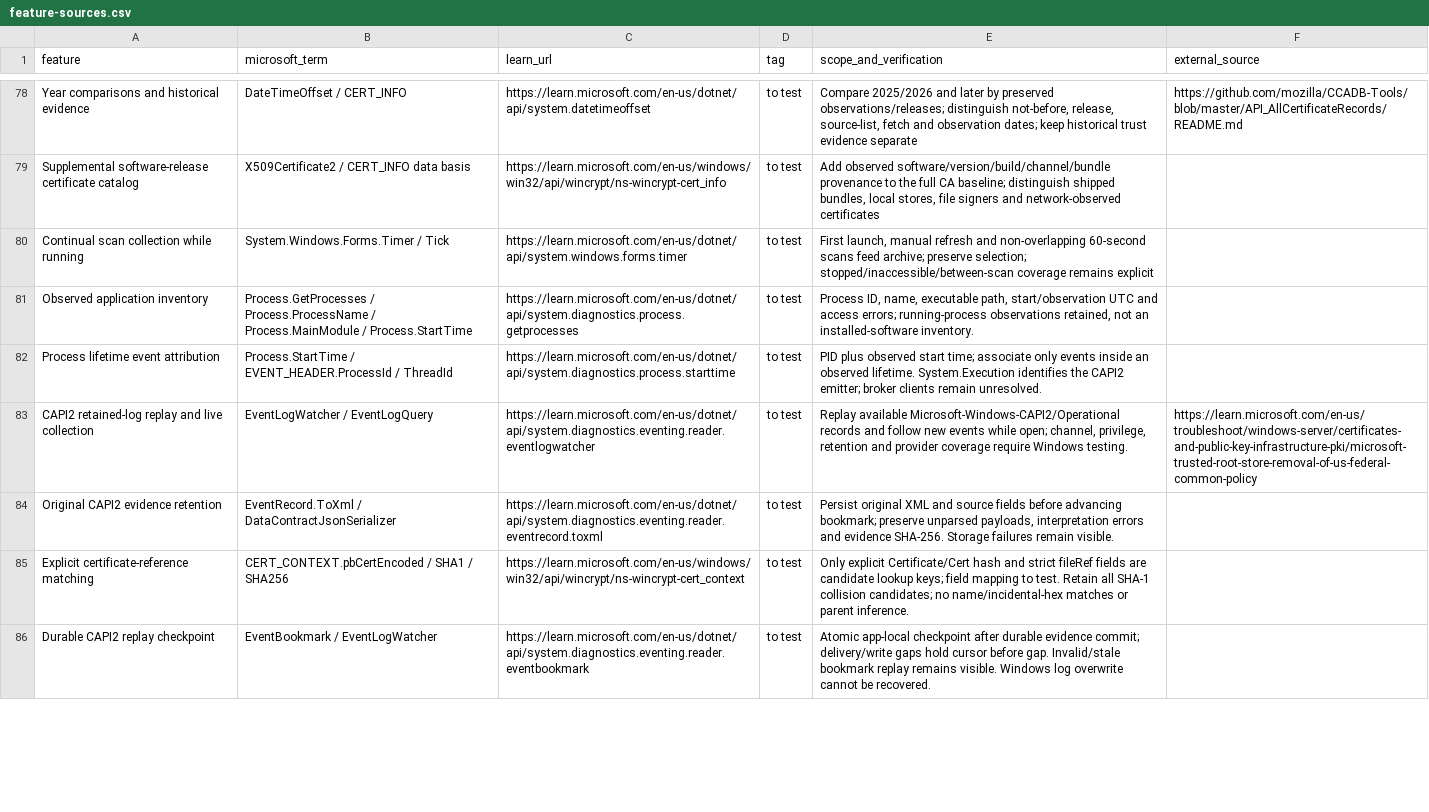
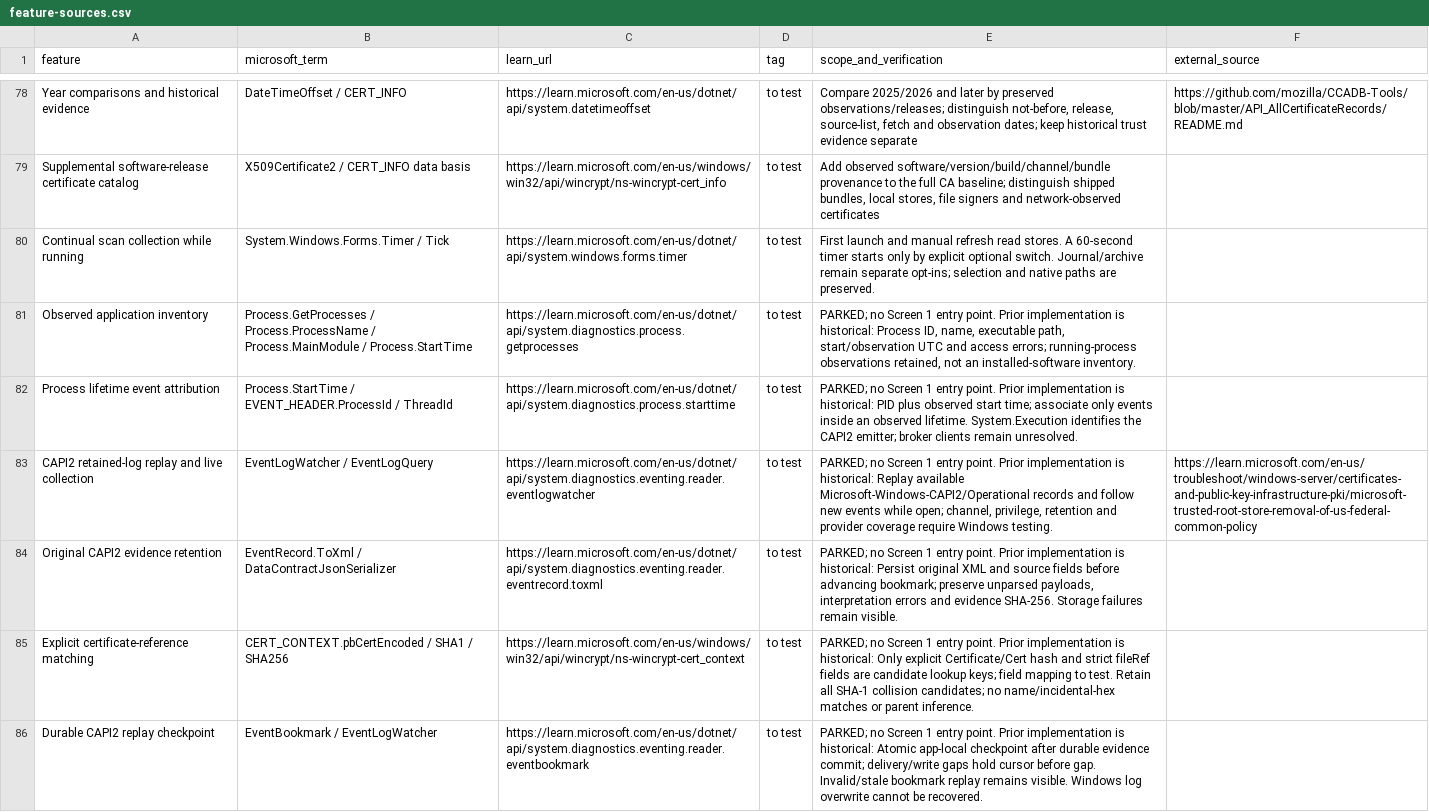
Before and after one commit to Lugal-Byr/kisib.dub-sar, a CSV file: kisib-dub-sar-v0.1/docs/feature-sources.csv, drawn as a sheet; only a part is shown, gaps mark what is left out; the diff covers the shown part only; the diff names each change by its address in the sheet, - before the commit and + after, or states it on an @@ line.

```diff
--- a/kisib-dub-sar-v0.1/docs/feature-sources.csv
+++ b/kisib-dub-sar-v0.1/docs/feature-sources.csv
-E80 (scope_and_verification): First launch, manual refresh and non-overlapping 60-second scans feed archive; preserve selection; stopped/inaccessible/between-scan coverage remains explicit
+E80 (scope_and_verification): First launch and manual refresh read stores. A 60-second timer starts only by explicit optional switch. Journal/archive remain separate opt-ins; selection and native paths are preserved.
-E81 (scope_and_verification): Process ID,…
+E81 (scope_and_verification): PARKED; no Screen 1 entry point. Prior implementation is historical: Process ID,…
-E82 (scope_and_verification): PID plus…
+E82 (scope_and_verification): PARKED; no Screen 1 entry point. Prior implementation is historical: PID plus…
-E83 (scope_and_verification): Replay available…
+E83 (scope_and_verification): PARKED; no Screen 1 entry point. Prior implementation is historical: Replay available…
-E84 (scope_and_verification): Persist original…
+E84 (scope_and_verification): PARKED; no Screen 1 entry point. Prior implementation is historical: Persist original…
-E85 (scope_and_verification): Only explicit…
+E85 (scope_and_verification): PARKED; no Screen 1 entry point. Prior implementation is historical: Only explicit…
-E86 (scope_and_verification): Atomic app-local…
+E86 (scope_and_verification): PARKED; no Screen 1 entry point. Prior implementation is historical: Atomic app-local…
```
Also changed, not shown: 22 edited cells elsewhere in this file, kisib-dub-sar-v0.1/docs/function-catalog.csv, 27 other files.
